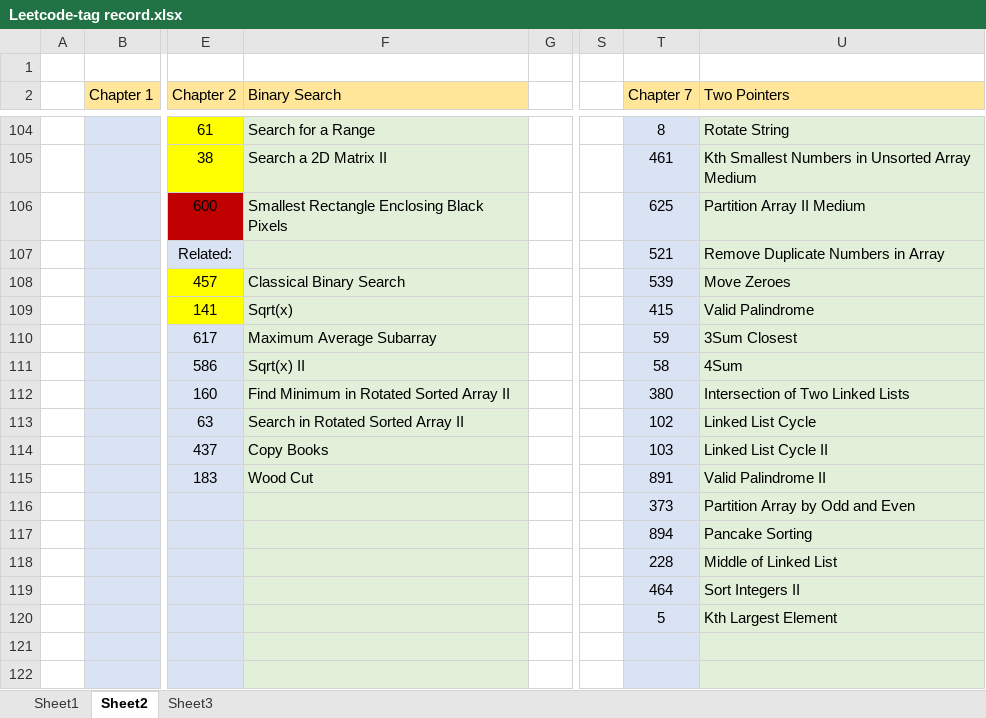
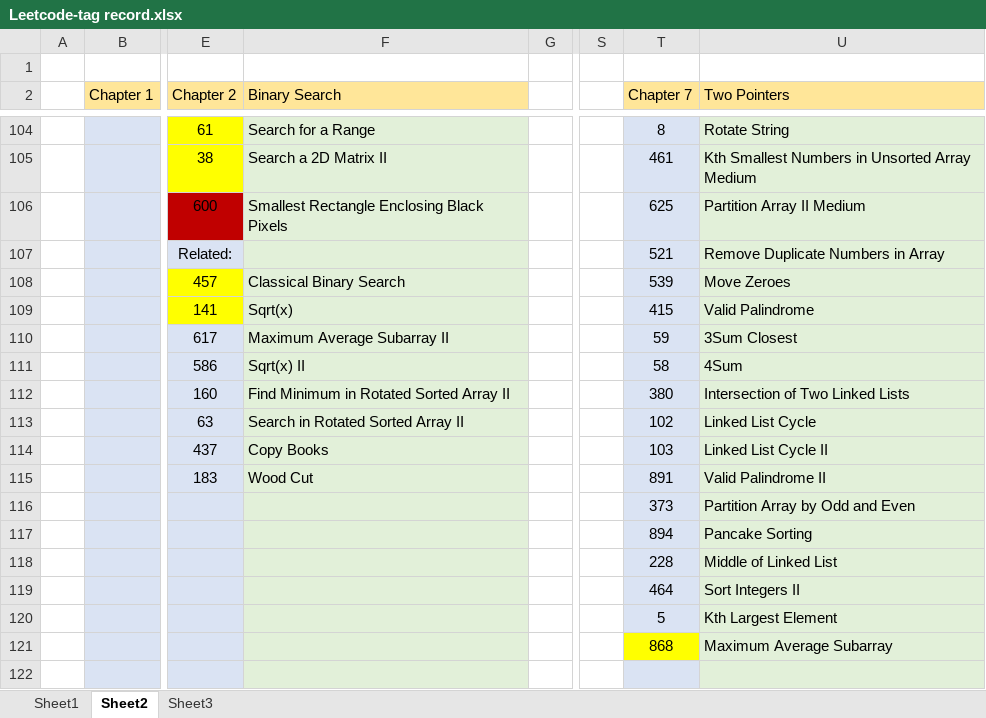
Before and after one commit to chiahsing24/workspace-algorithms, an Excel workbook: Leetcode-tag record.xlsx, sheet Sheet2, drawn as a sheet; only a part is shown, gaps mark what is left out; values as stored, in another font and other column widths than the file's, no borders; the diff names each change by its address in the sheet, - before the commit and + after, or states it on an @@ line.

```diff
--- a/Leetcode-tag record.xlsx (sheet Sheet2)
+++ b/Leetcode-tag record.xlsx (sheet Sheet2)
-F110 (Binary Search): Maximum Average Subarray
+F110 (Binary Search): Maximum Average Subarray II
-T121 (Chapter 7): (empty)
+T121 (Chapter 7): 868
-T121 fill: #DAE3F3
+T121 fill: #FFFF00
-U121 (Two Pointers): (empty)
+U121 (Two Pointers): Maximum Average Subarray
```
Also changed, not shown: 2 other files.
